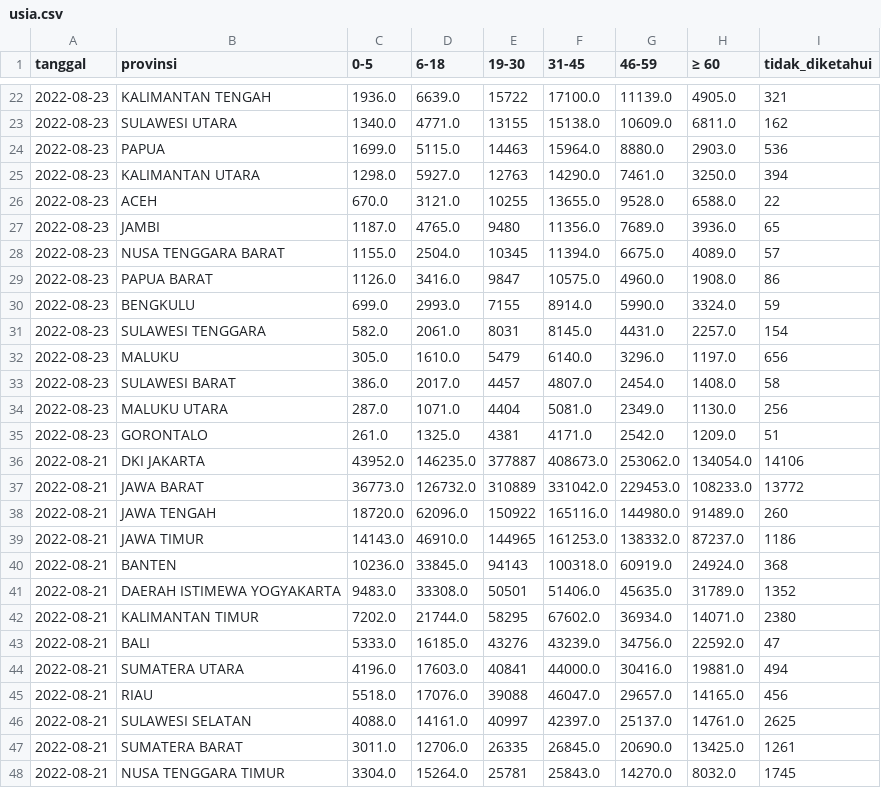
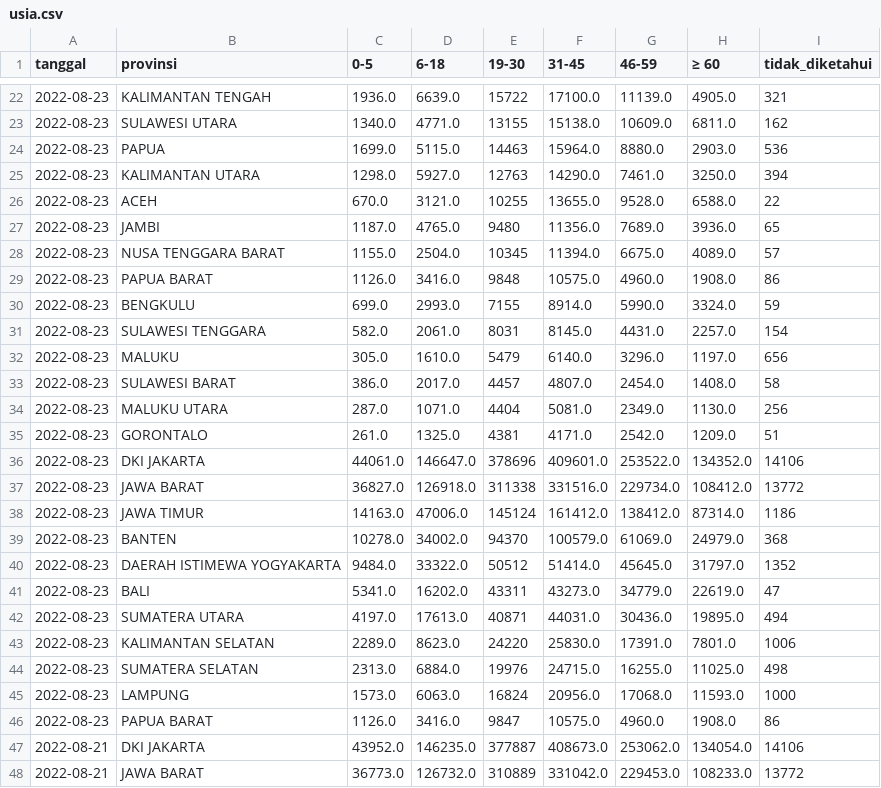
Before and after one commit to zakiego/data-sebaran-covid19goid, a CSV file: nasional/usia.csv, drawn as a sheet; only a part is shown, gaps mark what is left out; the shorter side is filled out with more unchanged rows; the diff covers the shown part only.

```diff
--- a/nasional/usia.csv
+++ b/nasional/usia.csv
@@ -28,3 +28,3 @@ tanggal,provinsi,0-5,6-18,19-30,31-45,46-59,≥ 60,tidak_diketahui
 2022-08-23,NUSA TENGGARA BARAT,1155.0,2504.0,10345,11394.0,6675.0,4089.0,57
-2022-08-23,PAPUA BARAT,1126.0,3416.0,9847,10575.0,4960.0,1908.0,86
+2022-08-23,PAPUA BARAT,1126.0,3416.0,9848,10575.0,4960.0,1908.0,86
 2022-08-23,BENGKULU,699.0,2993.0,7155,8914.0,5990.0,3324.0,59
@@ -35,2 +35,13 @@ tanggal,provinsi,0-5,6-18,19-30,31-45,46-59,≥ 60,tidak_diketahui
 2022-08-23,GORONTALO,261.0,1325.0,4381,4171.0,2542.0,1209.0,51
+2022-08-23,DKI JAKARTA,44061.0,146647.0,378696,409601.0,253522.0,134352.0,14106
+2022-08-23,JAWA BARAT,36827.0,126918.0,311338,331516.0,229734.0,108412.0,13772
+2022-08-23,JAWA TIMUR,14163.0,47006.0,145124,161412.0,138412.0,87314.0,1186
+2022-08-23,BANTEN,10278.0,34002.0,94370,100579.0,61069.0,24979.0,368
+2022-08-23,DAERAH ISTIMEWA YOGYAKARTA,9484.0,33322.0,50512,51414.0,45645.0,31797.0,1352
+2022-08-23,BALI,5341.0,16202.0,43311,43273.0,34779.0,22619.0,47
+2022-08-23,SUMATERA UTARA,4197.0,17613.0,40871,44031.0,30436.0,19895.0,494
+2022-08-23,KALIMANTAN SELATAN,2289.0,8623.0,24220,25830.0,17391.0,7801.0,1006
+2022-08-23,SUMATERA SELATAN,2313.0,6884.0,19976,24715.0,16255.0,11025.0,498
+2022-08-23,LAMPUNG,1573.0,6063.0,16824,20956.0,17068.0,11593.0,1000
+2022-08-23,PAPUA BARAT,1126.0,3416.0,9847,10575.0,4960.0,1908.0,86
 2022-08-21,DKI JAKARTA,43952.0,146235.0,377887,408673.0,253062.0,134054.0,14106
```
Also changed, not shown: 22 edited cells elsewhere in this file, nasional/harian.csv, nasional/jenis_kelamin.csv, 13 other files.
